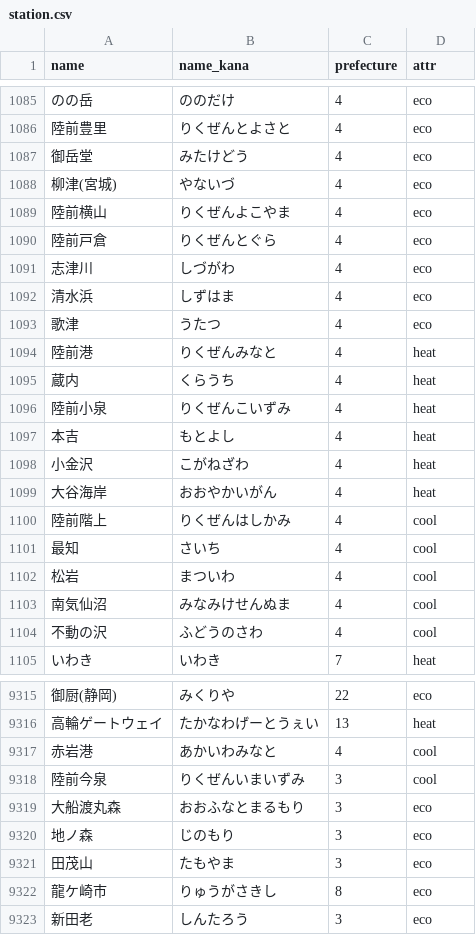
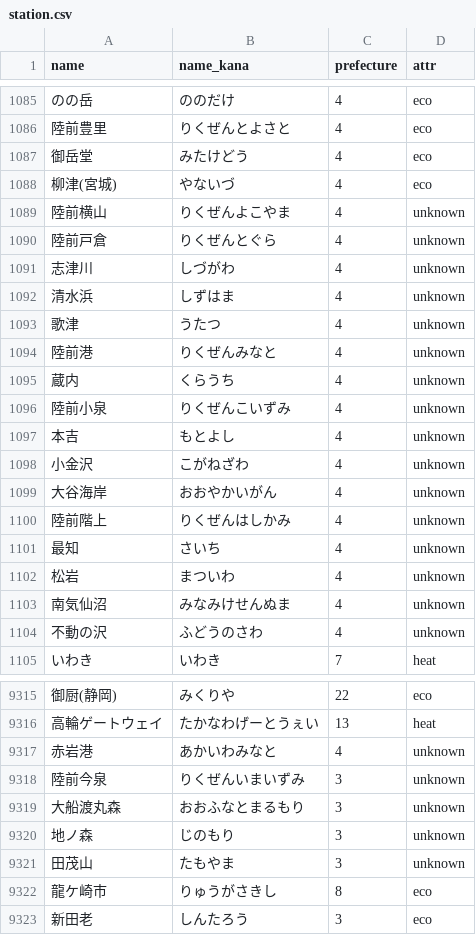
Before and after one commit to Seo-4d696b75/station_database, a CSV file: src/details/station.csv, drawn as a sheet; only a part is shown, gaps mark what is left out; the diff covers the shown part only; the diff names each change by its address in the sheet, - before the commit and + after, or states it on an @@ line.

```diff
--- a/src/details/station.csv
+++ b/src/details/station.csv
-D1089:D1093 (attr): eco
+D1089:D1093 (attr): unknown
-D1094:D1099 (attr): heat
+D1094:D1099 (attr): unknown
-D1100:D1104 (attr): cool
+D1100:D1104 (attr): unknown
-D9317:D9318 (attr): cool
+D9317:D9318 (attr): unknown
-D9319:D9321 (attr): eco
+D9319:D9321 (attr): unknown
```
Also changed, not shown: 30 edited cells elsewhere in this file, 2 other files.
